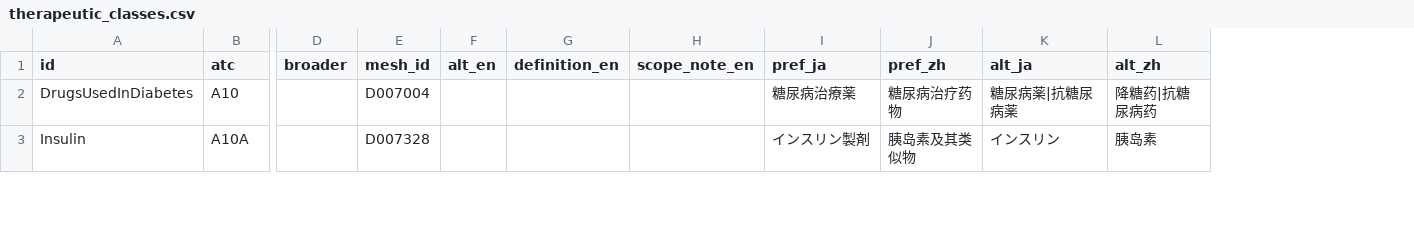
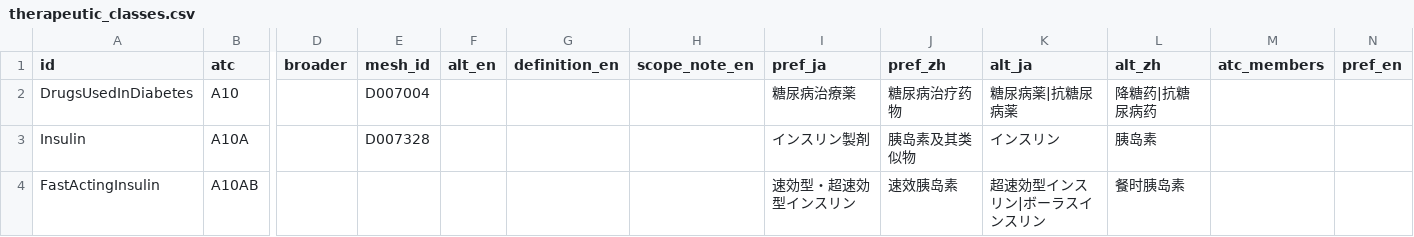
Before and after one commit to dgg32/glp, a CSV file: vocab/src/therapeutic_classes.csv, drawn as a sheet; only a part is shown, gaps mark what is left out; rows hold the shown columns only; the diff covers the shown part only; the diff names each change by its address in the sheet, - before the commit and + after, or states it on an @@ line.

```diff
--- a/vocab/src/therapeutic_classes.csv
+++ b/vocab/src/therapeutic_classes.csv
+column M (atc_members), empty
+column N (pref_en), empty
+row 4: FastActingInsulin | A10AB |  |  |  |  |  | 速効型・超速効型インスリン | 速效胰岛素 | 超速効型インスリン|ボーラスインスリン | 餐时胰岛素
```
Also changed, not shown: 5 added rows elsewhere in this file, scripts/labels_ja_zh.csv, scripts/substances.csv, 49 other files.
